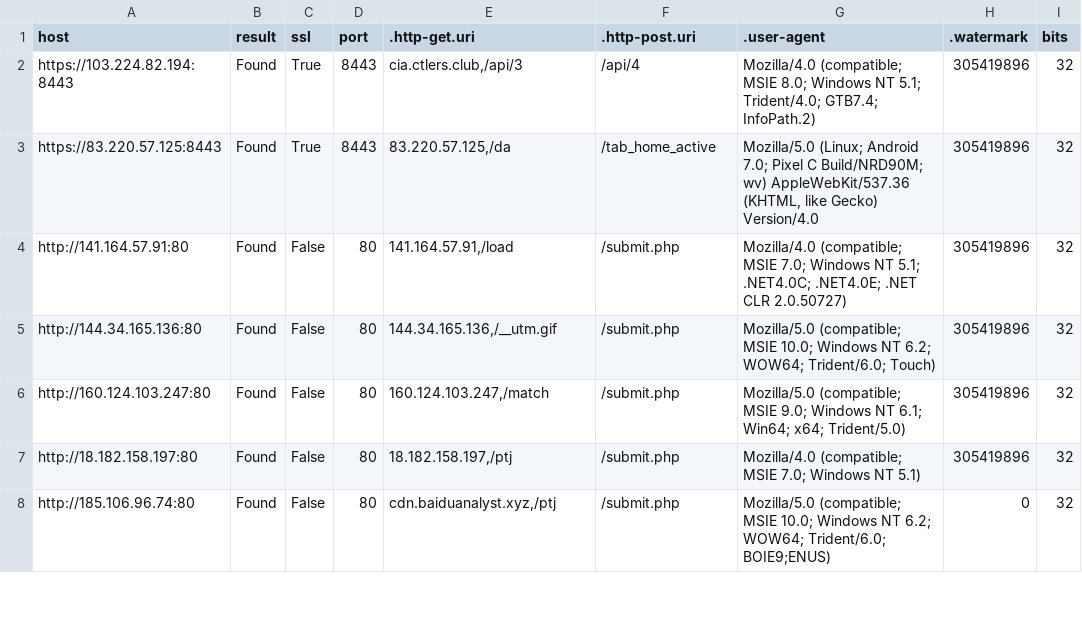
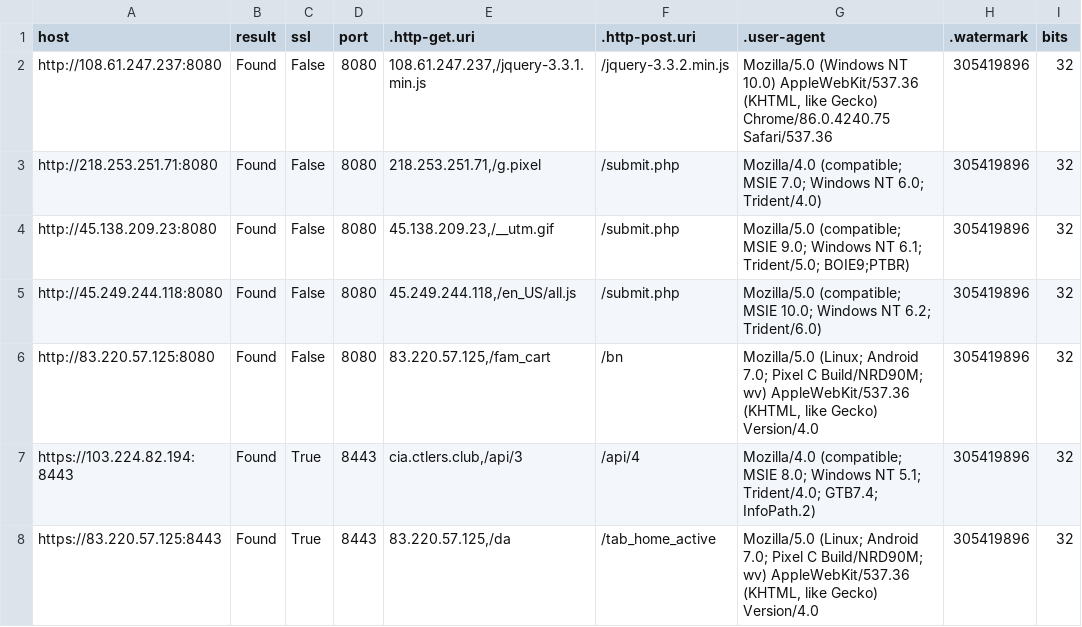
Before and after one commit to poppopdrivel/coba, a CSV file: cobalt_strike_teamservers.csv, drawn as a sheet; only a part is shown; the shorter side is filled out with more unchanged rows; the diff names each change by its address in the sheet, - before the commit and + after, or states it on an @@ line.

Commit message:
Update cobalt_strike_teamservers.csv

```diff
--- a/cobalt_strike_teamservers.csv
+++ b/cobalt_strike_teamservers.csv
+row 2: http://108.61.247.237:8080 | Found | False | 8080 | 108.61.247.237,/jquery-3.3.1.min.js | /jquery-3.3.2.min.js | Mozilla/5.0 (Windows NT 10.0) AppleWebKit/537.36 (KHTML, like Gecko) Chrome/86.0.4240.75 Safari/537.36 | 305419896 | 32
+row 3: http://218.253.251.71:8080 | Found | False | 8080 | 218.253.251.71,/g.pixel | /submit.php | Mozilla/4.0 (compatible; MSIE 7.0; Windows NT 6.0; Trident/4.0) | 305419896 | 32
+row 4: http://45.138.209.23:8080 | Found | False | 8080 | 45.138.209.23,/__utm.gif | /submit.php | Mozilla/5.0 (compatible; MSIE 9.0; Windows NT 6.1; Trident/5.0; BOIE9;PTBR) | 305419896 | 32
+row 5: http://45.249.244.118:8080 | Found | False | 8080 | 45.249.244.118,/en_US/all.js | /submit.php | Mozilla/5.0 (compatible; MSIE 10.0; Windows NT 6.2; Trident/6.0) | 305419896 | 32
+row 6: http://83.220.57.125:8080 | Found | False | 8080 | 83.220.57.125,/fam_cart | /bn | Mozilla/5.0 (Linux; Android 7.0; Pixel C Build/NRD90M; wv) AppleWebKit/537.36 (KHTML, like Gecko) Version/4.0 | 305419896 | 32
```
